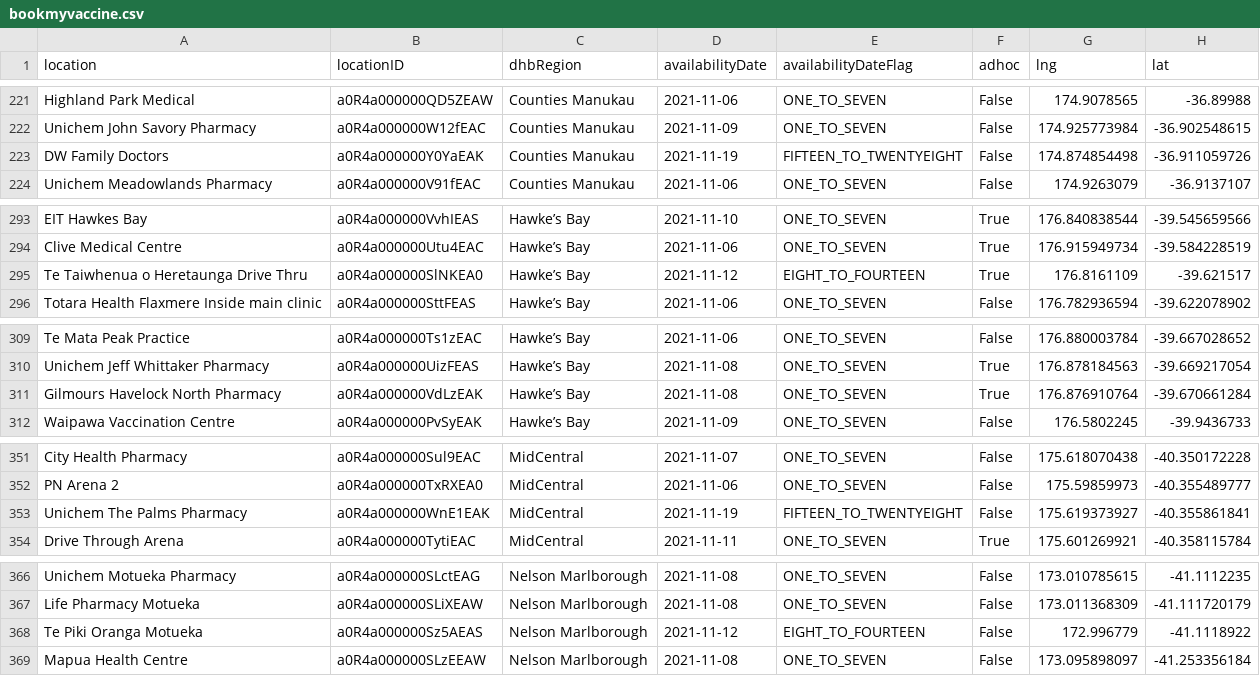
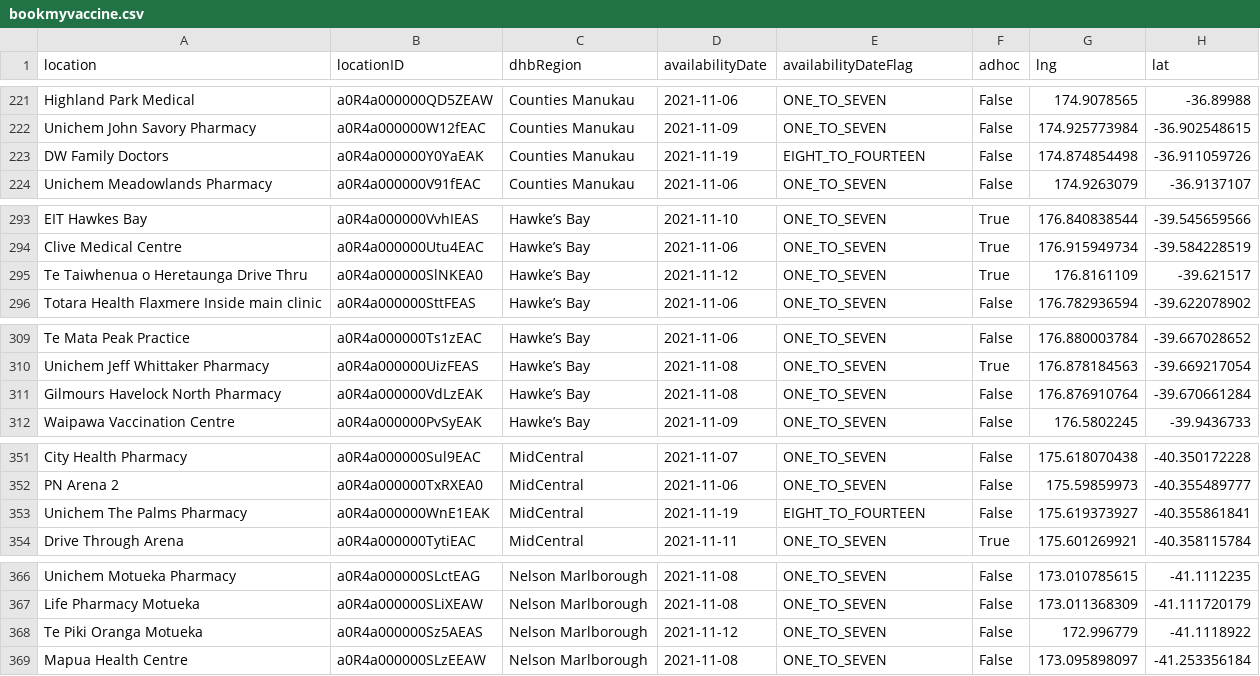
Before and after one commit to UoA-eResearch/nz-covid19-data-auto, a CSV file: vaccinations/bookmyvaccine.csv, drawn as a sheet; only a part is shown, gaps mark what is left out; the diff covers the shown part only.

```diff
--- a/vaccinations/bookmyvaccine.csv
+++ b/vaccinations/bookmyvaccine.csv
@@ -222,3 +222,3 @@ Highland Park Medical,a0R4a000000QD5ZEAW,Counties Manukau,2021-11-06,ONE_TO_SEVE
 Unichem John Savory Pharmacy,a0R4a000000W12fEAC,Counties Manukau,2021-11-09,ONE_TO_SEVEN,False,174.925773984,-36.902548615
-DW Family Doctors,a0R4a000000Y0YaEAK,Counties Manukau,2021-11-19,FIFTEEN_TO_TWENTYEIGHT,False,174.874854498,-36.911059726
+DW Family Doctors,a0R4a000000Y0YaEAK,Counties Manukau,2021-11-19,EIGHT_TO_FOURTEEN,False,174.874854498,-36.911059726
 Unichem Meadowlands Pharmacy,a0R4a000000V91fEAC,Counties Manukau,2021-11-06,ONE_TO_SEVEN,False,174.9263079,-36.9137107
@@ -294,3 +294,3 @@ EIT Hawkes Bay,a0R4a000000VvhIEAS,Hawke’s Bay,2021-11-10,ONE_TO_SEVEN,True,176
 Clive Medical Centre,a0R4a000000Utu4EAC,Hawke’s Bay,2021-11-06,ONE_TO_SEVEN,True,176.915949734,-39.584228519
-Te Taiwhenua o Heretaunga Drive Thru,a0R4a000000SlNKEA0,Hawke’s Bay,2021-11-12,EIGHT_TO_FOURTEEN,True,176.8161109,-39.621517
+Te Taiwhenua o Heretaunga Drive Thru,a0R4a000000SlNKEA0,Hawke’s Bay,2021-11-12,ONE_TO_SEVEN,True,176.8161109,-39.621517
 Totara Health Flaxmere Inside main clinic,a0R4a000000SttFEAS,Hawke’s Bay,2021-11-06,ONE_TO_SEVEN,False,176.782936594,-39.622078902
@@ -310,3 +310,3 @@ Te Mata Peak Practice,a0R4a000000Ts1zEAC,Hawke’s Bay,2021-11-06,ONE_TO_SEVEN,F
 Unichem Jeff Whittaker Pharmacy,a0R4a000000UizFEAS,Hawke’s Bay,2021-11-08,ONE_TO_SEVEN,True,176.878184563,-39.669217054
-Gilmours Havelock North Pharmacy,a0R4a000000VdLzEAK,Hawke’s Bay,2021-11-08,ONE_TO_SEVEN,True,176.876910764,-39.670661284
+Gilmours Havelock North Pharmacy,a0R4a000000VdLzEAK,Hawke’s Bay,2021-11-08,ONE_TO_SEVEN,False,176.876910764,-39.670661284
 Waipawa Vaccination Centre,a0R4a000000PvSyEAK,Hawke’s Bay,2021-11-09,ONE_TO_SEVEN,False,176.5802245,-39.9436733
@@ -352,3 +352,3 @@ City Health Pharmacy,a0R4a000000Sul9EAC,MidCentral,2021-11-07,ONE_TO_SEVEN,False
 PN Arena 2,a0R4a000000TxRXEA0,MidCentral,2021-11-06,ONE_TO_SEVEN,False,175.59859973,-40.355489777
-Unichem The Palms Pharmacy,a0R4a000000WnE1EAK,MidCentral,2021-11-19,FIFTEEN_TO_TWENTYEIGHT,False,175.619373927,-40.355861841
+Unichem The Palms Pharmacy,a0R4a000000WnE1EAK,MidCentral,2021-11-19,EIGHT_TO_FOURTEEN,False,175.619373927,-40.355861841
 Drive Through Arena,a0R4a000000TytiEAC,MidCentral,2021-11-11,ONE_TO_SEVEN,True,175.601269921,-40.358115784
@@ -367,3 +367,3 @@ Unichem Motueka Pharmacy,a0R4a000000SLctEAG,Nelson Marlborough,2021-11-08,ONE_TO
 Life Pharmacy Motueka,a0R4a000000SLiXEAW,Nelson Marlborough,2021-11-08,ONE_TO_SEVEN,False,173.011368309,-41.111720179
-Te Piki Oranga Motueka,a0R4a000000Sz5AEAS,Nelson Marlborough,2021-11-12,EIGHT_TO_FOURTEEN,False,172.996779,-41.1118922
+Te Piki Oranga Motueka,a0R4a000000Sz5AEAS,Nelson Marlborough,2021-11-12,ONE_TO_SEVEN,False,172.996779,-41.1118922
 Mapua Health Centre,a0R4a000000SLzEEAW,Nelson Marlborough,2021-11-08,ONE_TO_SEVEN,False,173.095898097,-41.253356184
```
Also changed, not shown: 1 added row, 1 moved row and 21 edited cells elsewhere in this file, 1 other file.
